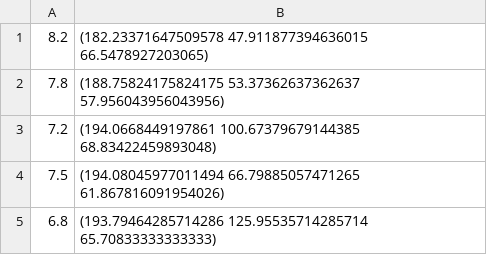
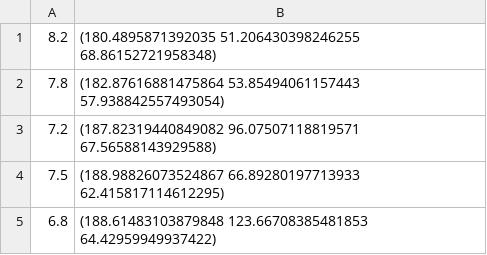
Before and after one commit to joshrands/smartspa-develop, a CSV file: Prototype/pH-config.csv, drawn as a sheet.

Commit message:
Modified config images to capture entire range

```diff
--- a/Prototype/pH-config.csv
+++ b/Prototype/pH-config.csv
@@ -1,5 +1,5 @@
-8.2,(182.23371647509578 47.911877394636015 66.5478927203065)
-7.8,(188.75824175824175 53.37362637362637 57.956043956043956)
-7.2,(194.0668449197861 100.67379679144385 68.83422459893048)
-7.5,(194.08045977011494 66.79885057471265 61.867816091954026)
-6.8,(193.79464285714286 125.95535714285714 65.70833333333333)
+8.2,(180.4895871392035 51.206430398246255 68.86152721958348)
+7.8,(182.87616881475864 53.85494061157443 57.938842557493054)
+7.2,(187.82319440849082 96.07507118819571 67.56588143929588)
+7.5,(188.98826073524867 66.89280197713933 62.415817114612295)
+6.8,(188.61483103879848 123.66708385481853 64.42959949937422)
```
Also changed, not shown: 7 other files.
